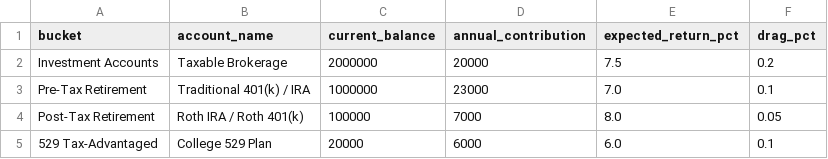
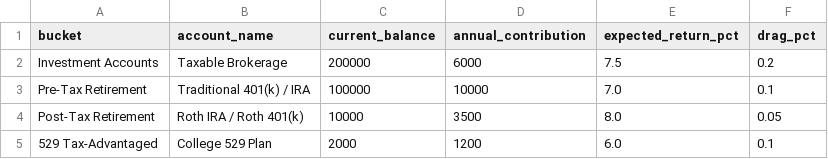
Before and after one commit to sridhar1986/wealth-projection-app, a CSV file: sample_accounts.csv, drawn as a sheet.

Commit message:
Scale down default balances to k baseline and adjust cash burn defaults

```diff
--- a/sample_accounts.csv
+++ b/sample_accounts.csv
@@ -1,5 +1,5 @@
 bucket,account_name,current_balance,annual_contribution,expected_return_pct,drag_pct
-Investment Accounts,Taxable Brokerage,2000000,20000,7.5,0.2
-Pre-Tax Retirement,Traditional 401(k) / IRA,1000000,23000,7.0,0.1
-Post-Tax Retirement,Roth IRA / Roth 401(k),100000,7000,8.0,0.05
-529 Tax-Advantaged,College 529 Plan,20000,6000,6.0,0.1
+Investment Accounts,Taxable Brokerage,200000,6000,7.5,0.2
+Pre-Tax Retirement,Traditional 401(k) / IRA,100000,10000,7.0,0.1
+Post-Tax Retirement,Roth IRA / Roth 401(k),10000,3500,8.0,0.05
+529 Tax-Advantaged,College 529 Plan,2000,1200,6.0,0.1
```
Also changed, not shown: 3 other files.
